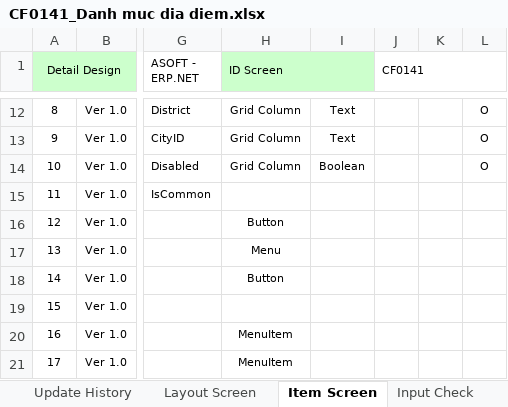
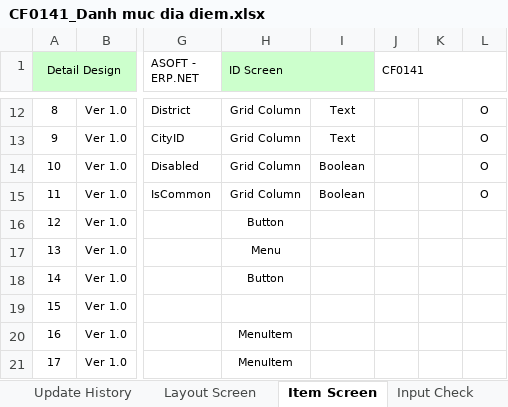
Before and after one commit to ASOFT-Solution/asoft-test-svn, an Excel workbook: 2015/201512/10_DOCUMENT/13_DETAIL_DESIGN/Danh muc dia diem/CF0141_Danh muc dia diem.xlsx, sheet Item Screen, drawn as a sheet; only a part is shown, gaps mark what is left out; values as stored, in another font and other column widths than the file's, no borders; the diff names each change by its address in the sheet, - before the commit and + after, or states it on an @@ line.

```diff
--- a/2015/201512/10_DOCUMENT/13_DETAIL_DESIGN/Danh muc dia diem/CF0141_Danh muc dia diem.xlsx (sheet Item Screen)
+++ b/2015/201512/10_DOCUMENT/13_DETAIL_DESIGN/Danh muc dia diem/CF0141_Danh muc dia diem.xlsx (sheet Item Screen)
-H15 (ID Screen): (empty)
+H15 (ID Screen): Grid Column
-I15: (empty)
+I15: Boolean
-L15: (empty)
+L15: O
```
